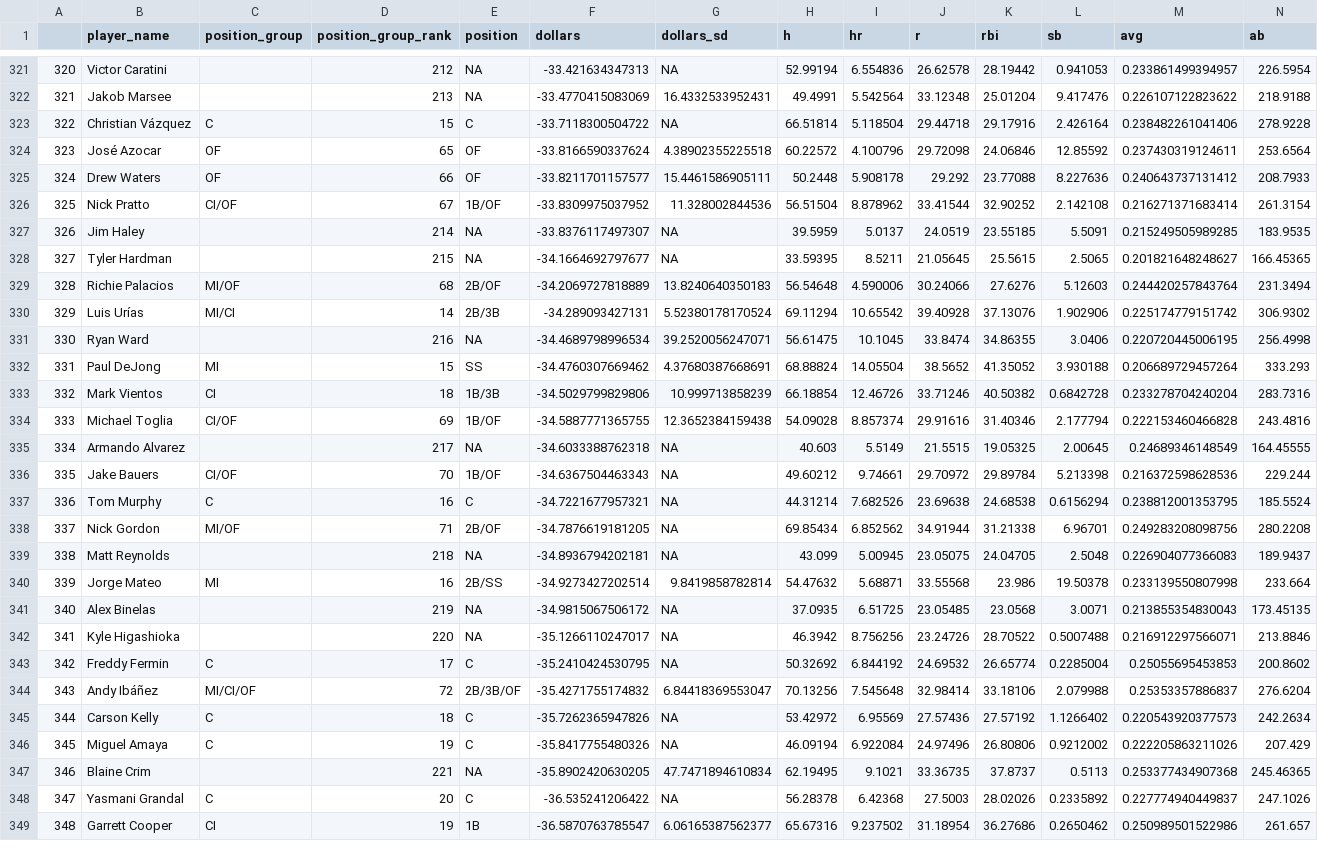
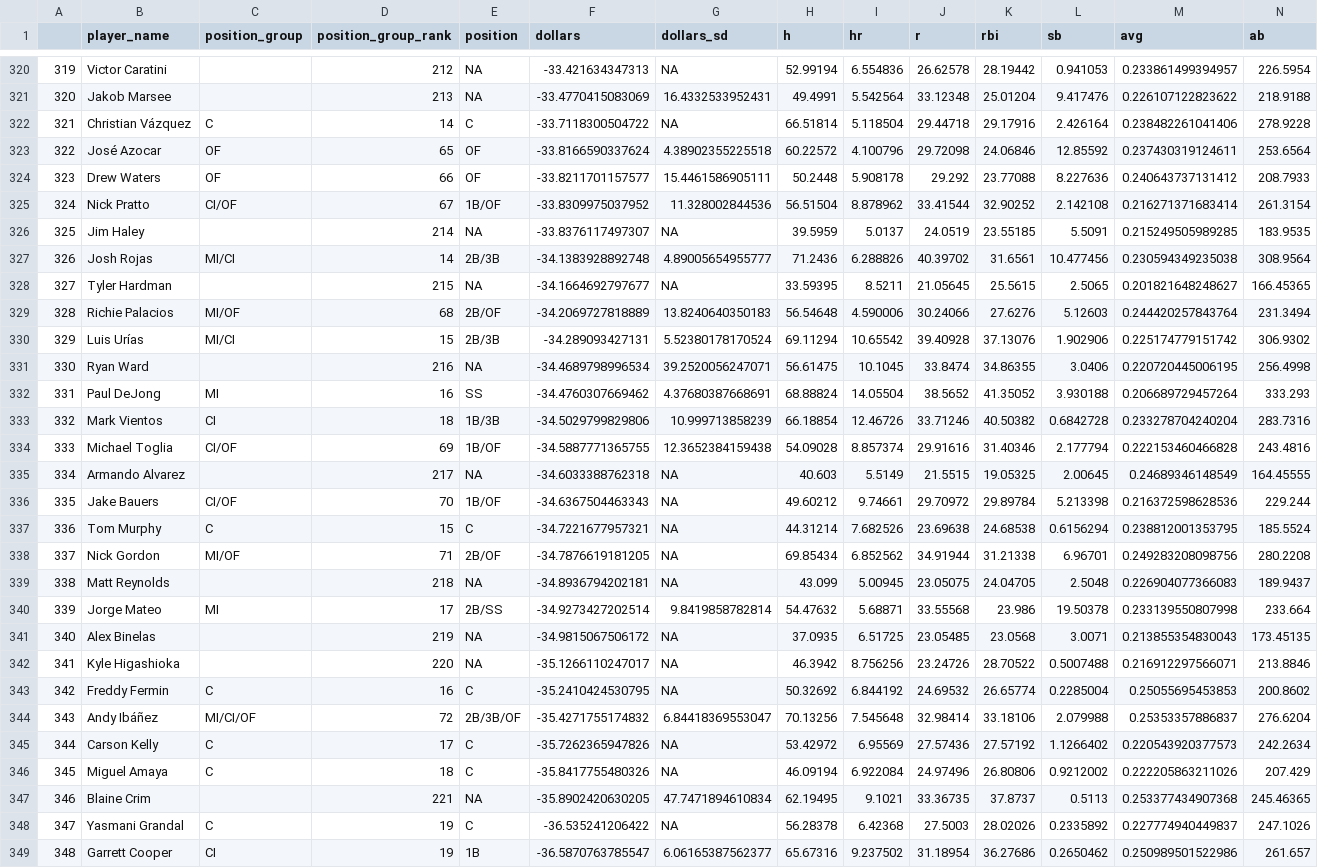
Before and after one commit to SamuelLachance/Betting, a CSV file: ottoneu/dani_rojas_hitters.csv, drawn as a sheet; only a part is shown, gaps mark what is left out; addresses are those after the commit; rows hold the shown columns only; the diff covers the shown part only; the diff names each change by its address in the sheet, - before the commit and + after, or states it on an @@ line.

```diff
--- a/ottoneu/dani_rojas_hitters.csv
+++ b/ottoneu/dani_rojas_hitters.csv
@@ column A renumbered between rows 5 and 326 @@
-D322 (position_group_rank): 15
+D322 (position_group_rank): 14
+row 327: 326 | Josh Rojas | MI/CI | 14 | 2B/3B | -34.1383928892748 | 4.89005654955777 | 71.2436 | 6.288826 | 40.39702 | 31.6561 | 10.477456 | 0.230594349235038 | 308.9564
-D330 (position_group_rank): 14
+D330 (position_group_rank): 15
-D332 (position_group_rank): 15
+D332 (position_group_rank): 16
-D337 (position_group_rank): 16
+D337 (position_group_rank): 15
-D340 (position_group_rank): 16
+D340 (position_group_rank): 17
-D343 (position_group_rank): 17
+D343 (position_group_rank): 16
-D345 (position_group_rank): 18
+D345 (position_group_rank): 17
-D346 (position_group_rank): 19
+D346 (position_group_rank): 18
-D348 (position_group_rank): 20
+D348 (position_group_rank): 19
```
Also changed, not shown: 1 removed row and 44 edited cells elsewhere in this file, ottoneu/all_pitchers.csv, ottoneu/dani_rojas_pitchers.csv, 2 other files.
